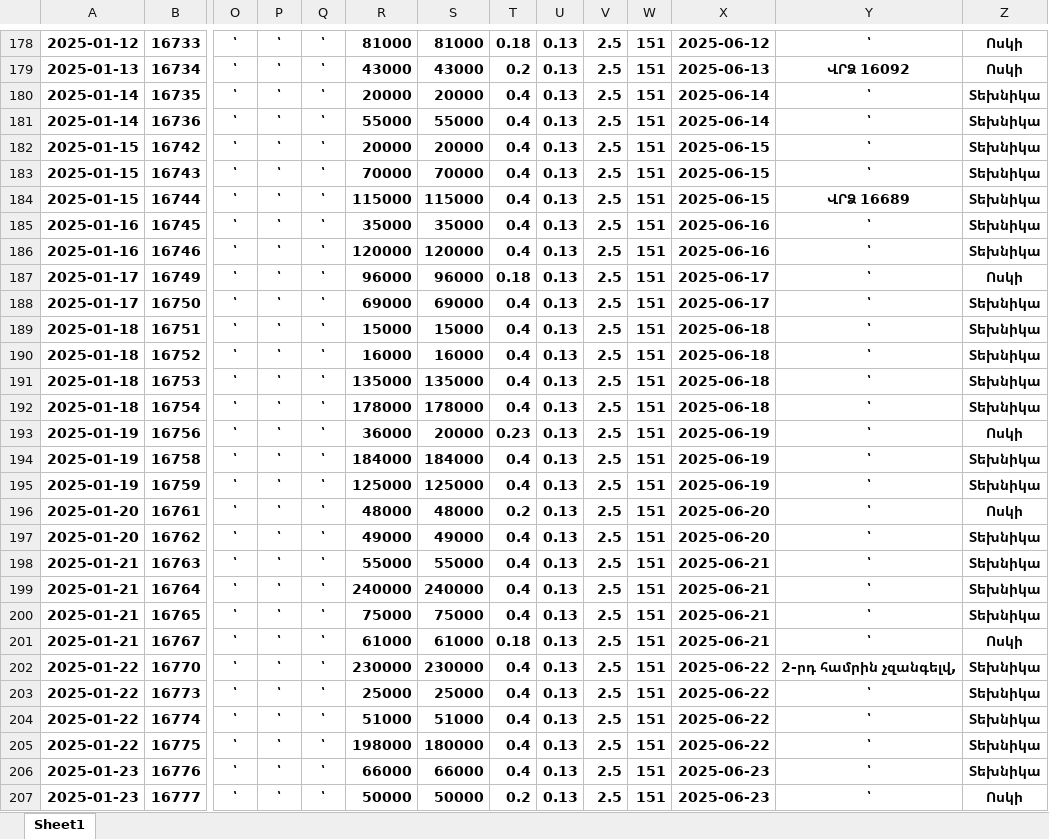
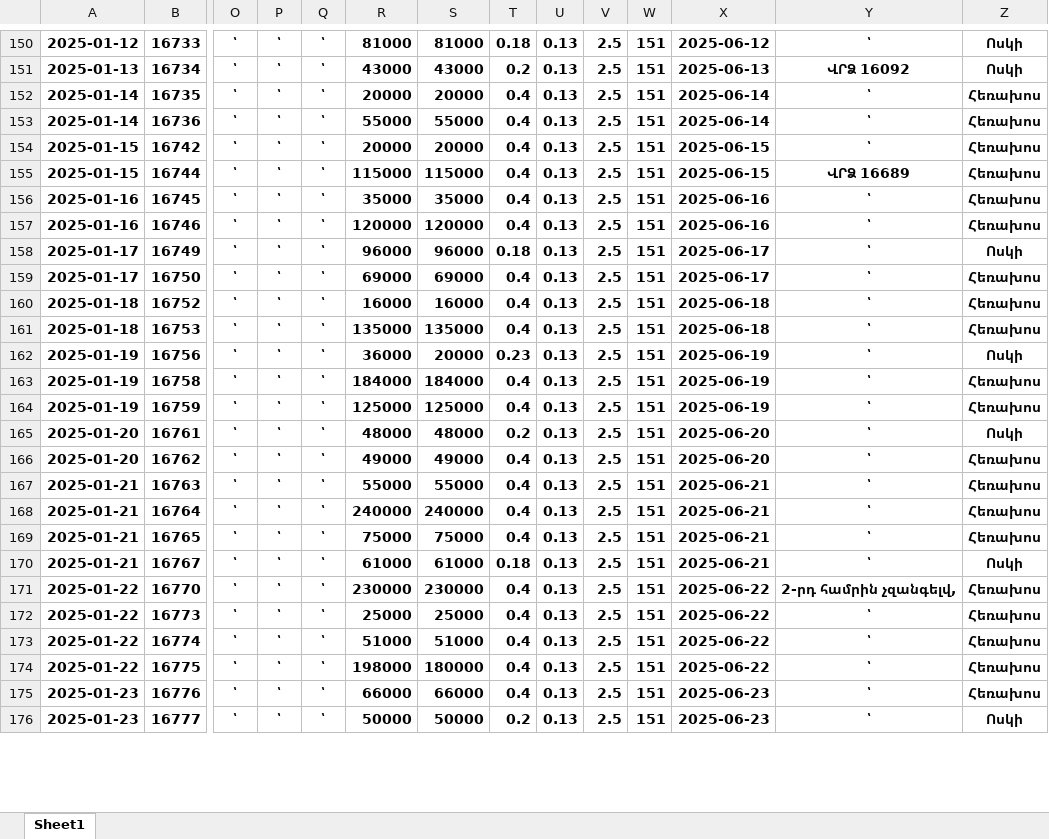
Before and after one commit to DevelopersBloom/DC_New_backend, an Excel workbook: ImportContract.xlsx, sheet Sheet1, drawn as a sheet; only a part is shown, gaps mark what is left out; values as stored, in another font and other column widths than the file's, no borders; removed rows and columns are numbered as before the commit, all else as after; rows hold the shown columns only; the diff covers the shown part only; the diff names each change by its address in the sheet, - before the commit and + after, or states it on an @@ line.

```diff
--- a/ImportContract.xlsx (sheet Sheet1)
+++ b/ImportContract.xlsx (sheet Sheet1)
-Z152:Z154: Տեխնիկա
+Z152:Z154: Հեռախոս
-row 183: 2025-01-15 | 16743 | ՝ | ՝ | ՝ | 70000 | 70000 | 0.4 | 0.13 | 2.5 | 151 | 2025-06-15 | ՝ | Տեխնիկա
-Z155:Z157: Տեխնիկա
+Z155:Z157: Հեռախոս
-Z159: Տեխնիկա
+Z159: Հեռախոս
-row 189: 2025-01-18 | 16751 | ՝ | ՝ | ՝ | 15000 | 15000 | 0.4 | 0.13 | 2.5 | 151 | 2025-06-18 | ՝ | Տեխնիկա
-Z160:Z161: Տեխնիկա
+Z160:Z161: Հեռախոս
-row 192: 2025-01-18 | 16754 | ՝ | ՝ | ՝ | 178000 | 178000 | 0.4 | 0.13 | 2.5 | 151 | 2025-06-18 | ՝ | Տեխնիկա
-Z163:Z164: Տեխնիկա
+Z163:Z164: Հեռախոս
-Z166:Z169: Տեխնիկա
+Z166:Z169: Հեռախոս
-Z171:Z175: Տեխնիկա
+Z171:Z175: Հեռախոս
```
Also changed, not shown: 15 added rows, 29 removed rows and 105 edited cells elsewhere in this sheet, ImportPayment.xlsx, 2 other files.
